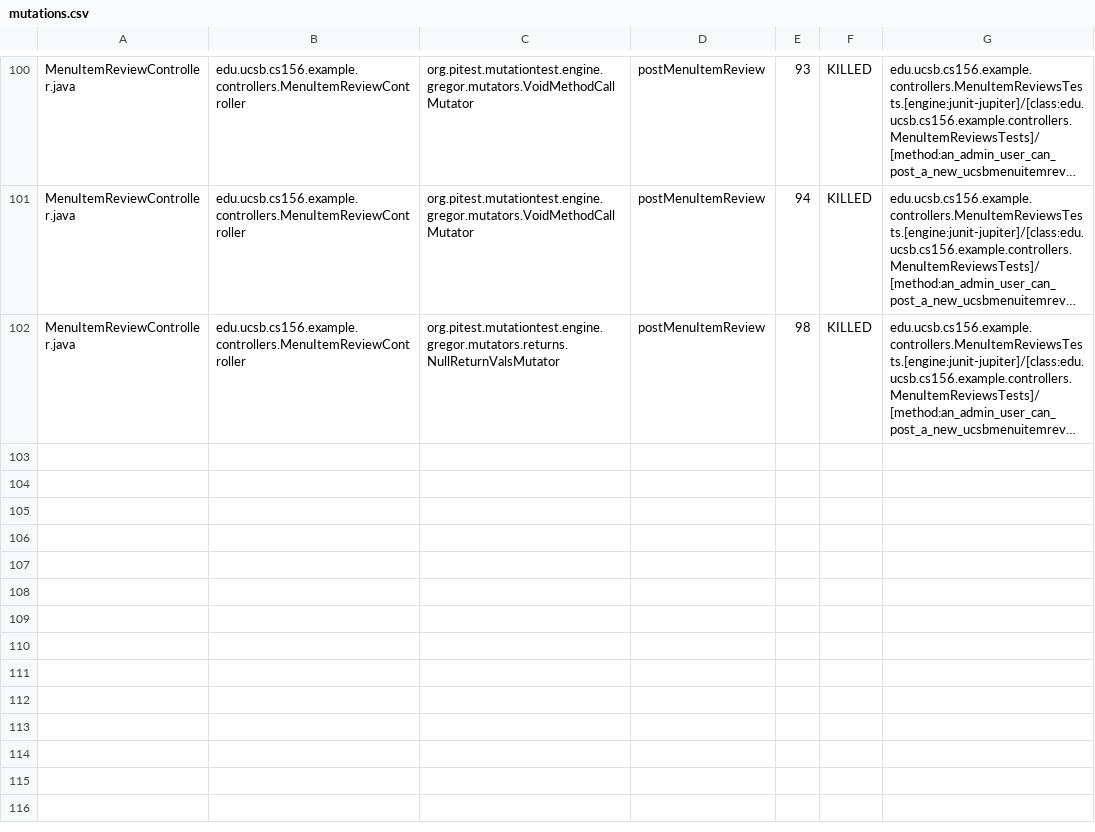
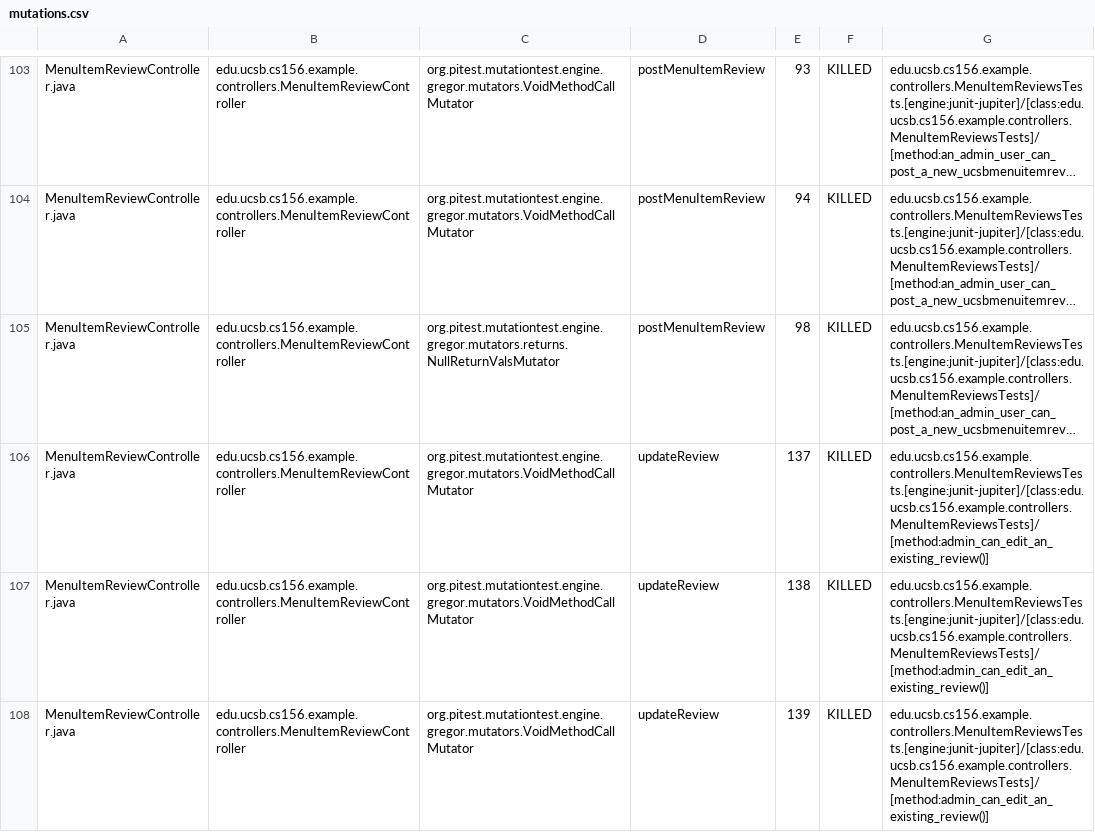
Before and after one commit to ucsb-cs156-s25/team01-s25-13, a CSV file: pitest/mutations.csv, drawn as a sheet; only a part is shown, gaps mark what is left out; long unchanged cells end in …; the diff covers the shown part only; the diff names each change by its address in the sheet, - before the commit and + after, or states it on an @@ line.

Commit message:
Deploying to gh-pages from @ ucsb-cs156-s25/team01-s25-13@b071fb408126db83bede6ca8587b0c5d531f70da 🚀

```diff
--- a/pitest/mutations.csv
+++ b/pitest/mutations.csv
+row 106: MenuItemReviewController.java | edu.ucsb.cs156.example.controllers.MenuItemReviewController | org.pitest.mutationtest.engine.gregor.mutators.VoidMethodCallMutator | updateReview | 137 | KILLED | edu.ucsb.cs156.example.controllers.MenuItemReviewsTests.[engine:junit-jupiter]/[class:edu.ucsb.cs156.example.controllers.MenuItemReviewsTests]/[method:admin_can_edit_an_existing_review()]
+row 107: MenuItemReviewController.java | edu.ucsb.cs156.example.controllers.MenuItemReviewController | org.pitest.mutationtest.engine.gregor.mutators.VoidMethodCallMutator | updateReview | 138 | KILLED | edu.ucsb.cs156.example.controllers.MenuItemReviewsTests.[engine:junit-jupiter]/[class:edu.ucsb.cs156.example.controllers.MenuItemReviewsTests]/[method:admin_can_edit_an_existing_review()]
+row 108: MenuItemReviewController.java | edu.ucsb.cs156.example.controllers.MenuItemReviewController | org.pitest.mutationtest.engine.gregor.mutators.VoidMethodCallMutator | updateReview | 139 | KILLED | edu.ucsb.cs156.example.controllers.MenuItemReviewsTests.[engine:junit-jupiter]/[class:edu.ucsb.cs156.example.controllers.MenuItemReviewsTests]/[method:admin_can_edit_an_existing_review()]
```
Also changed, not shown: 6 added rows elsewhere in this file, 19 other files.
